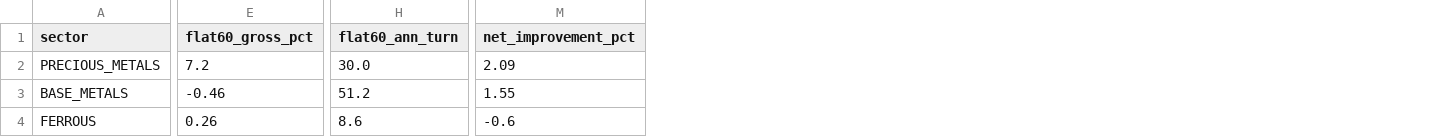
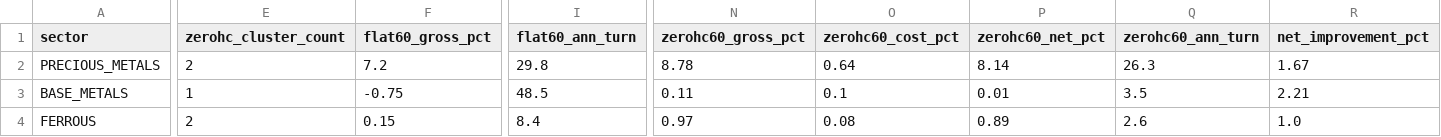
Before and after one commit to ZIFUYI/czsc, a CSV file: examples/results/intraday_cta_ablation_20261017/full60_sector_attribution.csv, drawn as a sheet; only a part is shown, gaps mark what is left out; addresses are those after the commit; the diff covers the shown part only; the diff names each change by its address in the sheet, - before the commit and + after, or states it on an @@ line.

```diff
--- a/examples/results/intraday_cta_ablation_20261017/full60_sector_attribution.csv
+++ b/examples/results/intraday_cta_ablation_20261017/full60_sector_attribution.csv
+column E (zerohc_cluster_count), rows 2-4: 2 | 1 | 2
+column N (zerohc60_gross_pct), rows 2-4: 8.78 | 0.11 | 0.97
+column O (zerohc60_cost_pct), rows 2-4: 0.64 | 0.1 | 0.08
+column P (zerohc60_net_pct), rows 2-4: 8.14 | 0.01 | 0.89
+column Q (zerohc60_ann_turn), rows 2-4: 26.3 | 3.5 | 2.6
-I2 (flat60_ann_turn): 30.0
+I2 (flat60_ann_turn): 29.8
-R2 (net_improvement_pct): 2.09
+R2 (net_improvement_pct): 1.67
-F3 (flat60_gross_pct): -0.46
+F3 (flat60_gross_pct): -0.75
-I3 (flat60_ann_turn): 51.2
+I3 (flat60_ann_turn): 48.5
-R3 (net_improvement_pct): 1.55
+R3 (net_improvement_pct): 2.21
-F4 (flat60_gross_pct): 0.26
+F4 (flat60_gross_pct): 0.15
-I4 (flat60_ann_turn): 8.6
+I4 (flat60_ann_turn): 8.4
-R4 (net_improvement_pct): -0.6
+R4 (net_improvement_pct): 1.0
```
Also changed, not shown: 31 edited cells elsewhere in this file, examples/results/intraday_cta_ablation_20261017/full60_ablation_comparison.csv, examples/results/intraday_cta_ablation_20261017/full60_satellite_sop_admission.csv, 5 other files.
